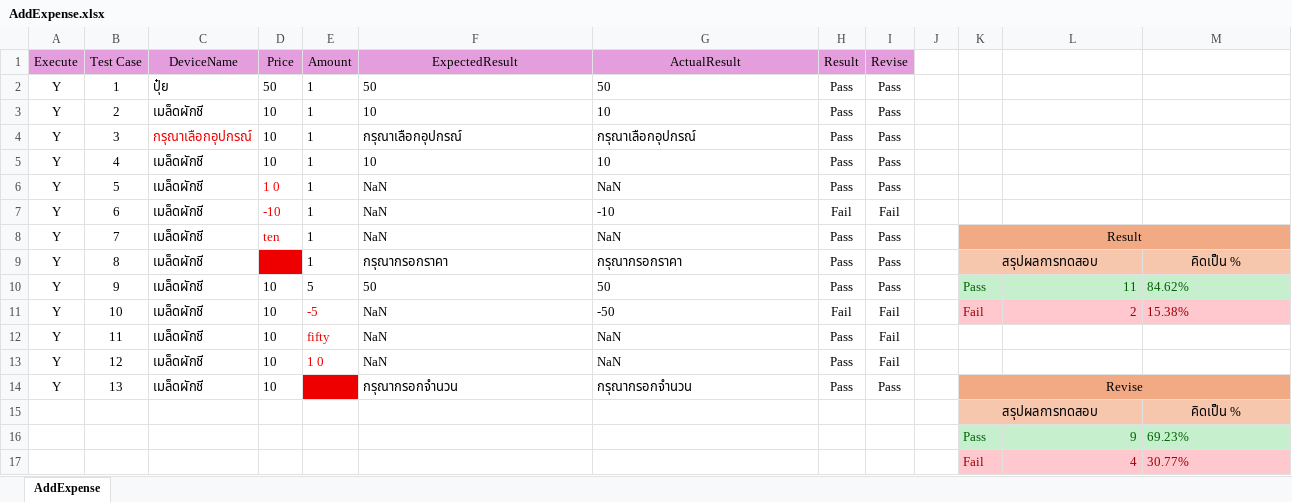
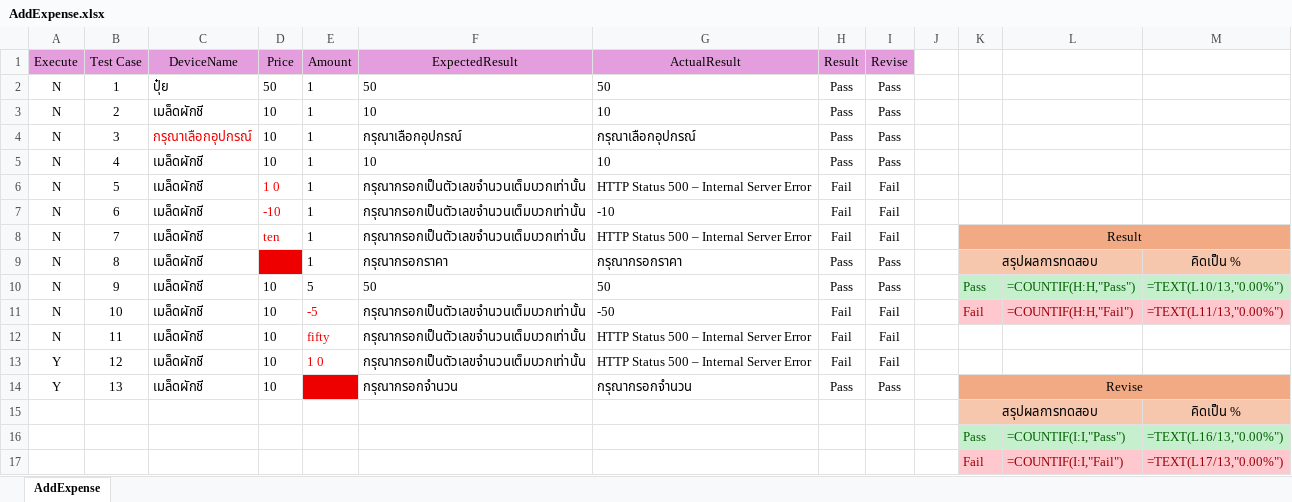
Before and after one commit to Siraprapha05/MiniProjectTest, an Excel workbook: ProjectTest65/Excel/AddExpense.xlsx, sheet AddExpense, drawn as a sheet; values as stored, in another font and other column widths than the file's, no borders; formulas without a stored value are shown as written; removed rows and columns are numbered as before the commit, all else as after; the diff names each change by its address in the sheet, - before the commit and + after, or states it on an @@ line.

```diff
--- a/ProjectTest65/Excel/AddExpense.xlsx (sheet AddExpense)
+++ b/ProjectTest65/Excel/AddExpense.xlsx (sheet AddExpense)
-A2:A12 (Execute): Y
+A2:A12 (Execute): N
-F6:F8 (ExpectedResult): NaN
+F6:F8 (ExpectedResult): กรุณากรอกเป็นตัวเลขจำนวนเต็มบวกเท่านั้น
-G6 (ActualResult): NaN
+G6 (ActualResult): HTTP Status 500 – Internal Server Error
-H6 (Result): Pass
+H6 (Result): Fail
-I6 (Revise): Pass
+I6 (Revise): Fail
-G8 (ActualResult): NaN
+G8 (ActualResult): HTTP Status 500 – Internal Server Error
-H8 (Result): Pass
+H8 (Result): Fail
-I8 (Revise): Pass
+I8 (Revise): Fail
-L8:M8 fill: #F2AA84
+L8:M8 fill: none
-L9 fill: #F6C6AD
+L9 fill: none
-L10: 11
+L10: =COUNTIF(H:H,"Pass")
-M10: 84.62%
+M10: =TEXT(L10/13,"0.00%")
-F11:F13 (ExpectedResult): NaN
+F11:F13 (ExpectedResult): กรุณากรอกเป็นตัวเลขจำนวนเต็มบวกเท่านั้น
-L11: 2
+L11: =COUNTIF(H:H,"Fail")
-M11: 15.38%
+M11: =TEXT(L11/13,"0.00%")
-G12:G13 (ActualResult): NaN
+G12:G13 (ActualResult): HTTP Status 500 – Internal Server Error
-H12:H13 (Result): Pass
+H12:H13 (Result): Fail
-L14:M14 fill: #F2AA84
+L14:M14 fill: none
-L15 fill: #F6C6AD
+L15 fill: none
-row 16:  |  |  |  |  |  |  |  |  |  | Pass | 9 | 69.23%
-row 17:  |  |  |  |  |  |  |  |  |  | Fail | 4 | 30.77%
+row 16:  |  |  |  |  |  |  |  |  |  | Pass | =COUNTIF(I:I,"Pass") | =TEXT(L16/13,"0.00%")
+row 17:  |  |  |  |  |  |  |  |  |  | Fail | =COUNTIF(I:I,"Fail") | =TEXT(L17/13,"0.00%")
```
Also changed, not shown: ProjectTest65/Excel/AddIncome.xlsx, ProjectTest65/Excel/AddShift.xlsx, 26 other files.
